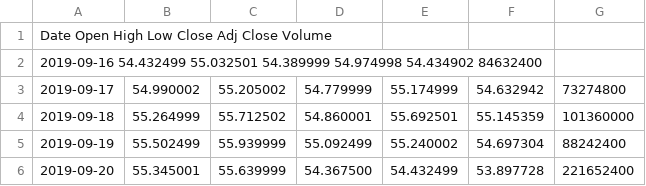
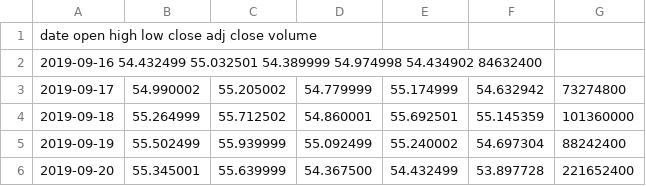
Before and after one commit to shaitan2741/Stocker-csv-, a CSV file: AAPL.csv, drawn as a sheet; only a part is shown.

Commit message:
Update AAPL.csv

```diff
--- a/AAPL.csv
+++ b/AAPL.csv
@@ -1,2 +1,2 @@
-Date Open High Low Close Adj Close Volume
+date open high low close adj close volume
 2019-09-16 54.432499 55.032501 54.389999 54.974998 54.434902 84632400
```
